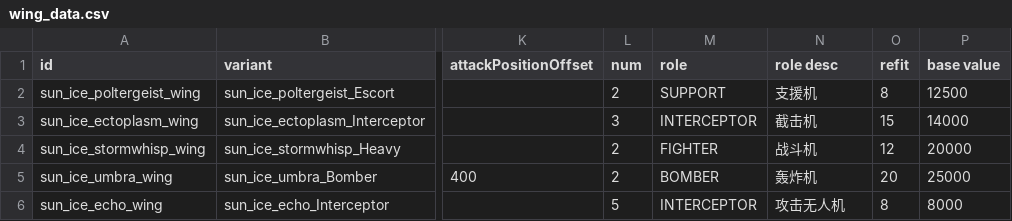
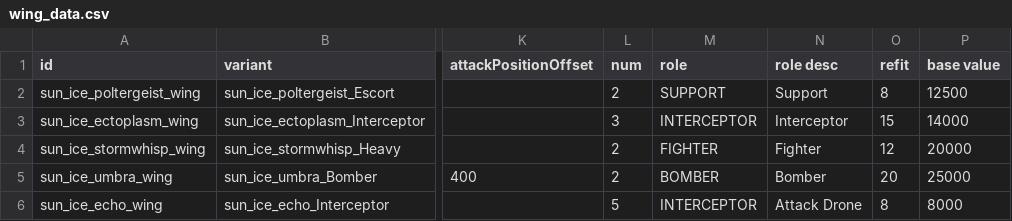
Before and after one commit to Iriscoral/StarsectorICE-EN, a CSV file: data/hulls/wing_data.csv, drawn as a sheet; only a part is shown, gaps mark what is left out; the diff names each change by its address in the sheet, - before the commit and + after, or states it on an @@ line.

```diff
--- a/data/hulls/wing_data.csv
+++ b/data/hulls/wing_data.csv
-N2 (role desc): 支援机
+N2 (role desc): Support
-N3 (role desc): 截击机
+N3 (role desc): Interceptor
-N4 (role desc): 战斗机
+N4 (role desc): Fighter
-N5 (role desc): 轰炸机
+N5 (role desc): Bomber
-N6 (role desc): 攻击无人机
+N6 (role desc): Attack Drone
```
Also changed, not shown: data/hullmods/hull_mods.csv, data/hulls/ship_data.csv, 6 other files.
